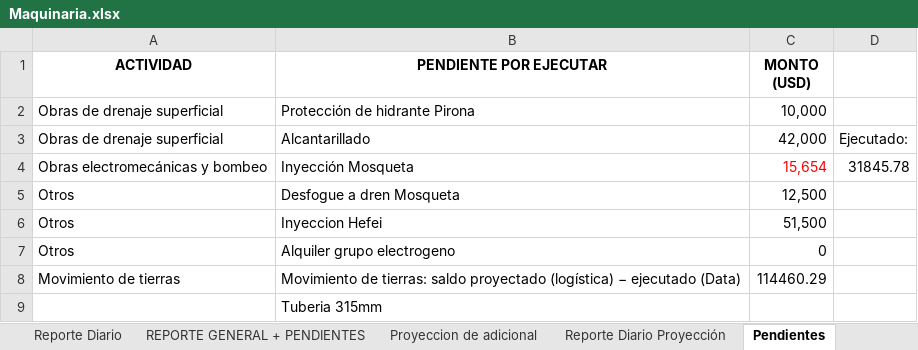
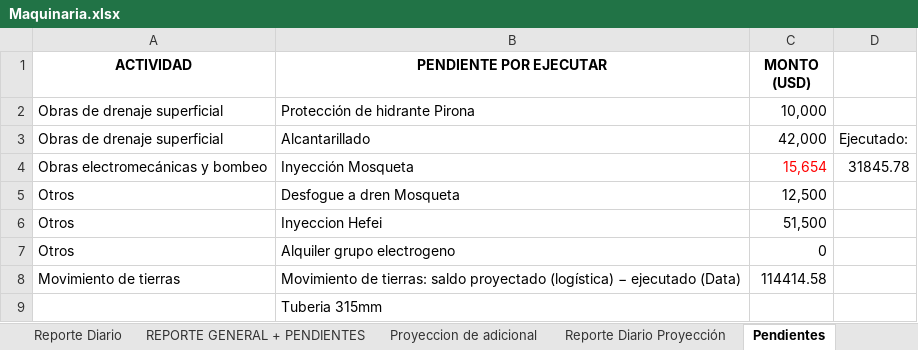
Before and after one commit to linderCasas/Drenaje, an Excel workbook: Maquinaria.xlsx, sheet Pendientes, drawn as a sheet; values as stored, in another font and other column widths than the file's, no borders; the diff names each change by its address in the sheet, - before the commit and + after, or states it on an @@ line.

```diff
--- a/Maquinaria.xlsx (sheet Pendientes)
+++ b/Maquinaria.xlsx (sheet Pendientes)
-C8 (MONTO (USD)): 114460.29
+C8 (MONTO (USD)): 114414.58
```
Also changed, not shown: sheet Data, sheet KPI Maquinaria, sheet Costo Histórico, sheet Reporte Diario Proyección, sheet Proyeccion de adicional, sheet UBIGEO vs OC, 2 more sheets, hidden cells, charts or pictures, 4 other files.
